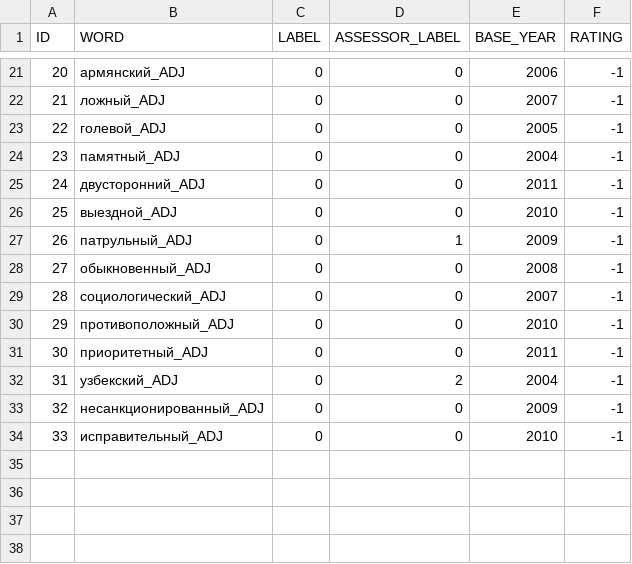
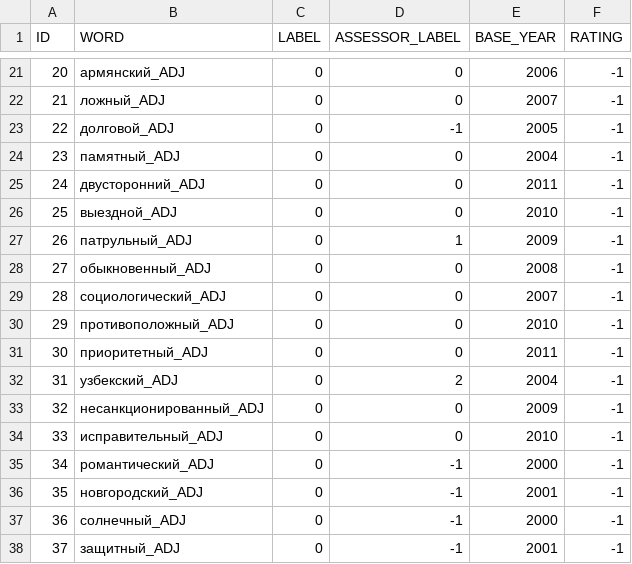
Before and after one commit to wadimiusz/diachrony, a CSV file: dataset/annotated/samples_ADJ_additional_daria.csv, drawn as a sheet; only a part is shown, gaps mark what is left out.

```diff
--- a/dataset/annotated/samples_ADJ_additional_daria.csv
+++ b/dataset/annotated/samples_ADJ_additional_daria.csv
@@ -22,3 +22,3 @@ ID,WORD,LABEL,ASSESSOR_LABEL,BASE_YEAR,RATING
 21,ложный_ADJ,0,0,2007,-1
-22,голевой_ADJ,0,0,2005,-1
+22,долговой_ADJ,0,-1,2005,-1
 23,памятный_ADJ,0,0,2004,-1
@@ -34 +34,5 @@ ID,WORD,LABEL,ASSESSOR_LABEL,BASE_YEAR,RATING
 33,исправительный_ADJ,0,0,2010,-1
+34,романтический_ADJ,0,-1,2000,-1
+35,новгородский_ADJ,0,-1,2001,-1
+36,солнечный_ADJ,0,-1,2000,-1
+37,защитный_ADJ,0,-1,2001,-1
```
Also changed, not shown: dataset/annotated/samples_ADJ_additional_julia.csv.
